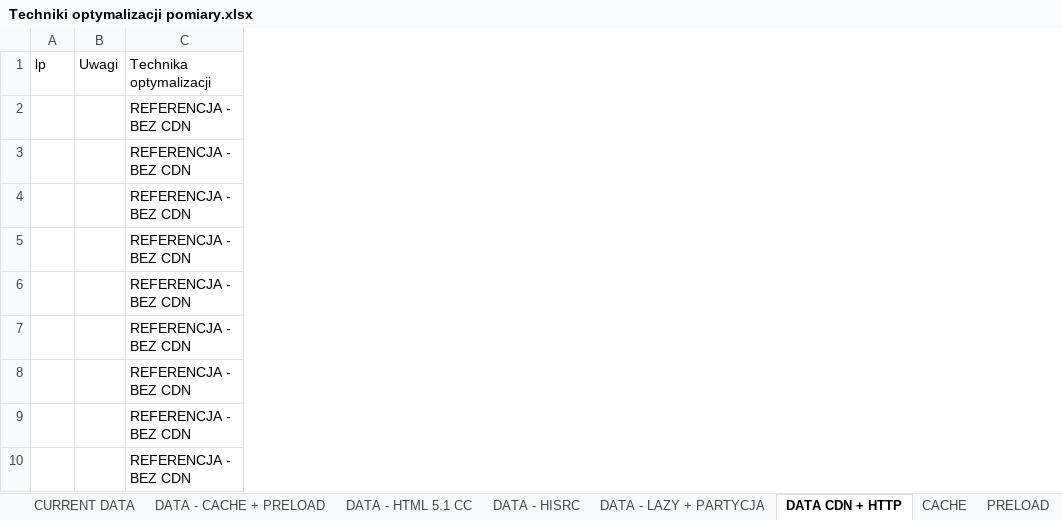
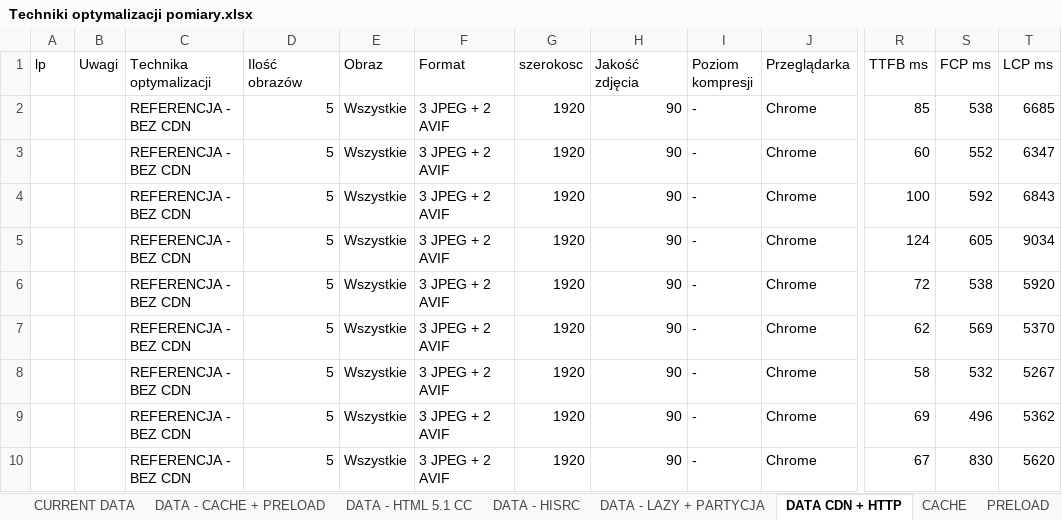
Before and after one commit to Jakub-Radzik/ImageLoadingMasters, an Excel workbook: Techniki optymalizacji pomiary.xlsx, sheet DATA CDN + HTTP, drawn as a sheet; only a part is shown, gaps mark what is left out; values as stored, in another font and other column widths than the file's, no borders; the diff names each change by its address in the sheet, - before the commit and + after, or states it on an @@ line.

```diff
--- a/Techniki optymalizacji pomiary.xlsx (sheet DATA CDN + HTTP)
+++ b/Techniki optymalizacji pomiary.xlsx (sheet DATA CDN + HTTP)
@@ column D (Ilość obrazów) unhidden, rows 2-10: all 5 @@
@@ column E (Obraz) unhidden, rows 2-10: all Wszystkie @@
@@ column F (Format) unhidden, rows 2-10: all 3 JPEG + 2 AVIF @@
@@ column G (szerokosc) unhidden, rows 2-10: all 1920 @@
@@ column H (Jakość zdjęcia) unhidden, rows 2-10: all 90 @@
@@ column I (Poziom kompresji) unhidden, rows 2-10: all - @@
@@ column J (Przeglądarka) unhidden, rows 2-10: all Chrome @@
+column R (TTFB ms), rows 2-10: 85 | 60 | 100 | 124 | 72 | 62 | 58 | 69 | 67
+column S (FCP ms), rows 2-10: 538 | 552 | 592 | 605 | 538 | 569 | 532 | 496 | 830
+column T (LCP ms), rows 2-10: 6685 | 6347 | 6843 | 9034 | 5920 | 5370 | 5267 | 5362 | 5620
```
Also changed, not shown: other sheet tabs, charts or pictures.
